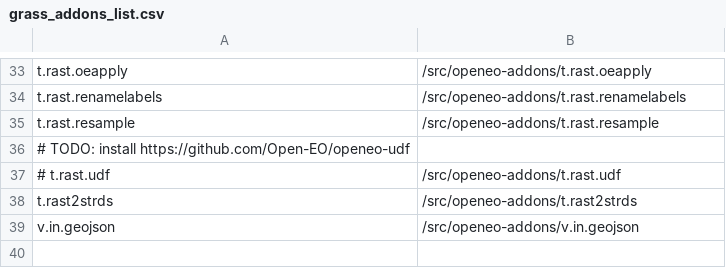
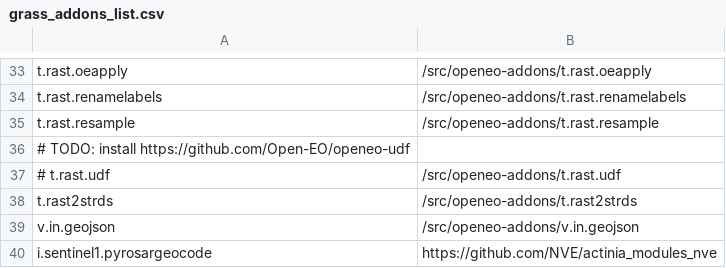
Before and after one commit to actinia-org/actinia-docker, a CSV file: grass_addons_list.csv, drawn as a sheet; only a part is shown, gaps mark what is left out.

```diff
--- a/grass_addons_list.csv
+++ b/grass_addons_list.csv
@@ -39 +39,2 @@ t.rast2strds,/src/openeo-addons/t.rast2strds
 v.in.geojson,/src/openeo-addons/v.in.geojson
+i.sentinel1.pyrosargeocode,https://github.com/NVE/actinia_modules_nve
```
Also changed, not shown: 2 other files.
